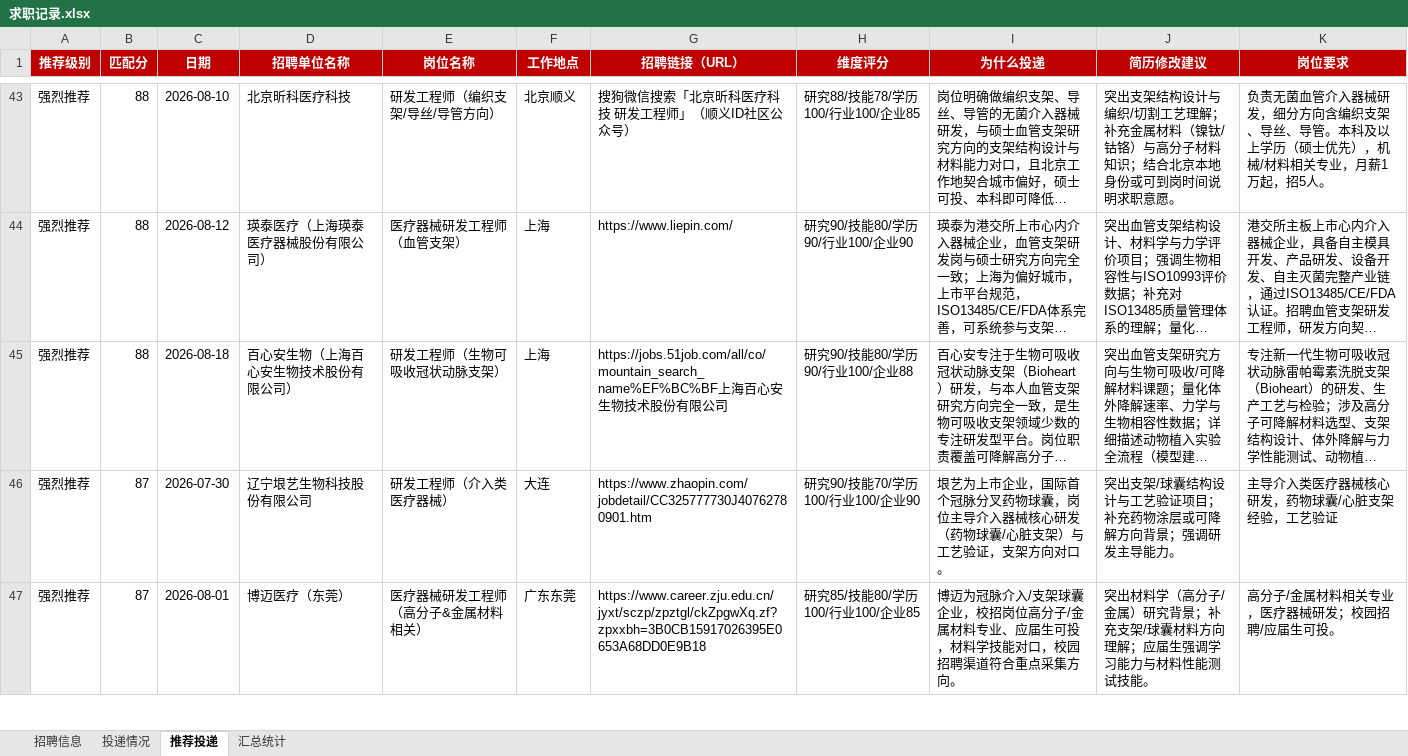
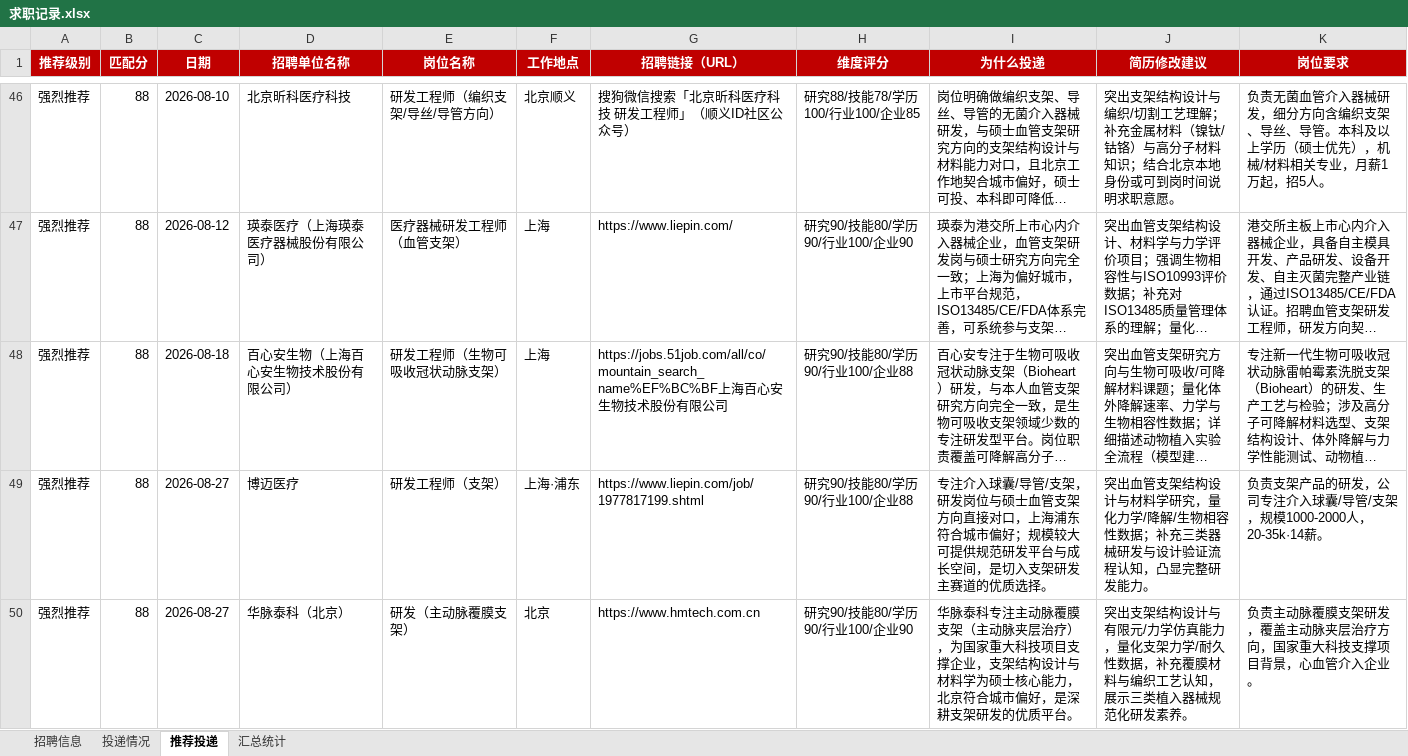
Before and after one commit to Zhengjinweizai/ob-search-vascular-stent, an Excel workbook: 求职记录.xlsx, sheet 推荐投递, drawn as a sheet; only a part is shown, gaps mark what is left out; the shorter side is filled out with more unchanged rows; long unchanged cells end in …; values as stored, in another font and other column widths than the file's, no borders; the diff covers the shown part only; the diff names each change by its address in the sheet, - before the commit and + after, or states it on an @@ line.

```diff
--- a/求职记录.xlsx (sheet 推荐投递)
+++ b/求职记录.xlsx (sheet 推荐投递)
+row 49: 强烈推荐 | 88 | 2026-08-27 | 博迈医疗 | 研发工程师（支架） | 上海·浦东 | https://www.liepin.com/job/1977817199.shtml | 研究90/技能80/学历90/行业100/企业88 | 专注介入球囊/导管/支架，研发岗位与硕士血管支架方向直接对口，上海浦东符合城市偏好；规模较大可提供规范研发平台与成长空间，是切入支架研发主赛道的优质选择。 | 突出血管支架结构设计与材料学研究，量化力学/降解/生物相容性数据；补充三类器械研发与设计验证流程认知，凸显完整研发能力。 | 负责支架产品的研发，公司专注介入球囊/导管/支架，规模1000-2000人，20-35k·14薪。
+row 50: 强烈推荐 | 88 | 2026-08-27 | 华脉泰科（北京） | 研发（主动脉覆膜支架） | 北京 | https://www.hmtech.com.cn | 研究90/技能80/学历90/行业100/企业90 | 华脉泰科专注主动脉覆膜支架（主动脉夹层治疗），为国家重大科技项目支撑企业，支架结构设计与材料学为硕士核心能力，北京符合城市偏好，是深耕支架研发的优质平台。 | 突出支架结构设计与有限元/力学仿真能力，量化支架力学/耐久性数据，补充覆膜材料与编织工艺认知，展示三类植入器械规范化研发素养。 | 负责主动脉覆膜支架研发，覆盖主动脉夹层治疗方向，国家重大科技支撑项目背景，心血管介入企业。
```
Also changed, not shown: 12 added rows elsewhere in this sheet, sheet 招聘信息, sheet 汇总统计, 2 other files.
